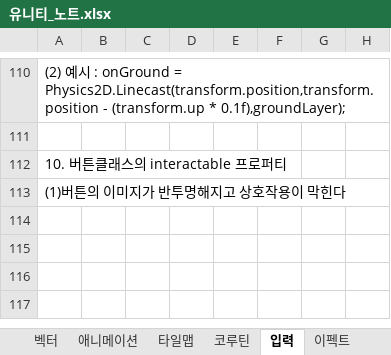
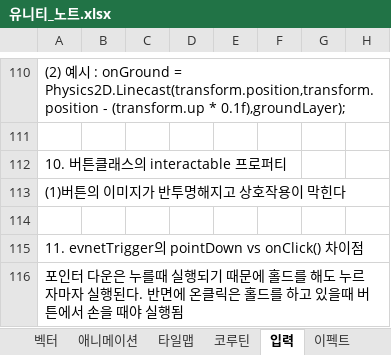
Before and after one commit to goldeu76/unity_note, an Excel workbook: 유니티_노트.xlsx, sheet 입력, drawn as a sheet; only a part is shown, gaps mark what is left out; values as stored, in another font and other column widths than the file's, no borders; charts and pictures not drawn; the diff names each change by its address in the sheet, - before the commit and + after, or states it on an @@ line.

Commit message:
Add files via upload

```diff
--- a/유니티_노트.xlsx (sheet 입력)
+++ b/유니티_노트.xlsx (sheet 입력)
+row 114: (empty)
+row 115: 11. evnetTrigger의 pointDown vs onClick() 차이점
+row 116: 포인터 다운은 누를때 실행되기 때문에 홀드를 해도 누르자마자 실행된다. 반면에 온클릭은 홀드를 하고 있을때 버튼에서 손을 때야 실행됨
```
